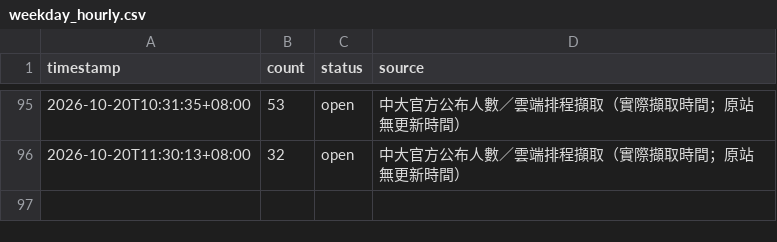
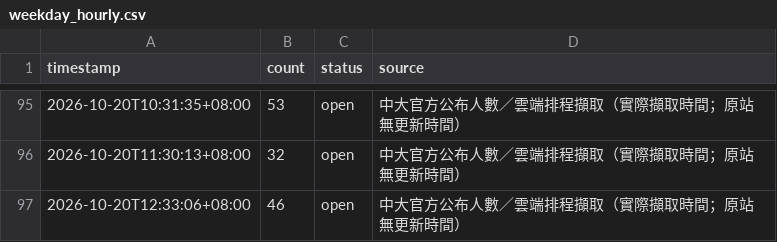
Before and after one commit to guoundhog/ncu-gym-monitor, a CSV file: data/weekday_hourly.csv, drawn as a sheet; only a part is shown, gaps mark what is left out; the diff names each change by its address in the sheet, - before the commit and + after, or states it on an @@ line.

Commit message:
Record NCU gym occupancy at 2026-10-20T12:33:06+08:00

```diff
--- a/data/weekday_hourly.csv
+++ b/data/weekday_hourly.csv
+row 97: 2026-10-20T12:33:06+08:00 | 46 | open | 中大官方公布人數／雲端排程擷取（實際擷取時間；原站無更新時間）
```
